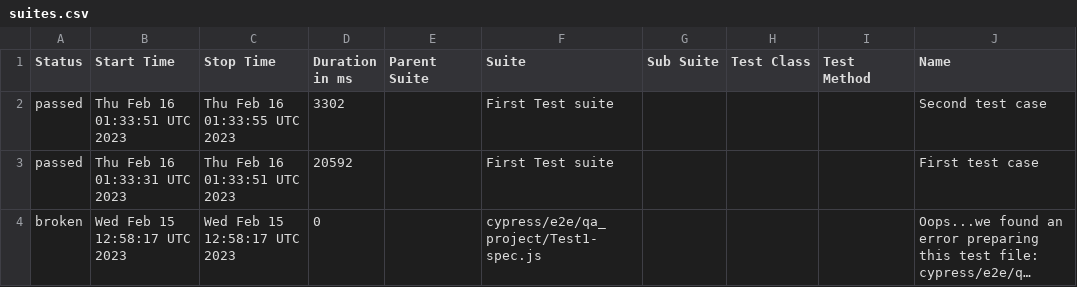
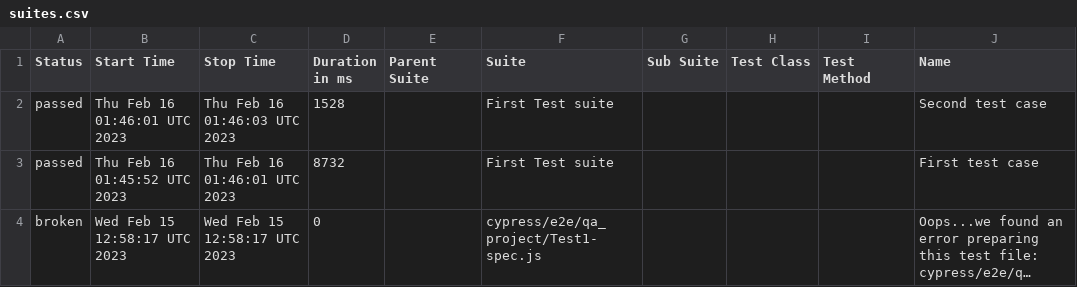
Before and after one commit to jgireesh/cypress-learning, a CSV file: allure-report/data/suites.csv, drawn as a sheet; only a part is shown; long unchanged cells end in …; the diff names each change by its address in the sheet, - before the commit and + after, or states it on an @@ line.

Commit message:
Generating allure report for cypress tests

```diff
--- a/allure-report/data/suites.csv
+++ b/allure-report/data/suites.csv
-B2 (Start Time): Thu Feb 16 01:33:51 UTC 2023
+B2 (Start Time): Thu Feb 16 01:46:01 UTC 2023
-C2 (Stop Time): Thu Feb 16 01:33:55 UTC 2023
+C2 (Stop Time): Thu Feb 16 01:46:03 UTC 2023
-D2 (Duration in ms): 3302
+D2 (Duration in ms): 1528
-B3 (Start Time): Thu Feb 16 01:33:31 UTC 2023
+B3 (Start Time): Thu Feb 16 01:45:52 UTC 2023
-C3 (Stop Time): Thu Feb 16 01:33:51 UTC 2023
+C3 (Stop Time): Thu Feb 16 01:46:01 UTC 2023
-D3 (Duration in ms): 20592
+D3 (Duration in ms): 8732
```
Also changed, not shown: 22 other files.
